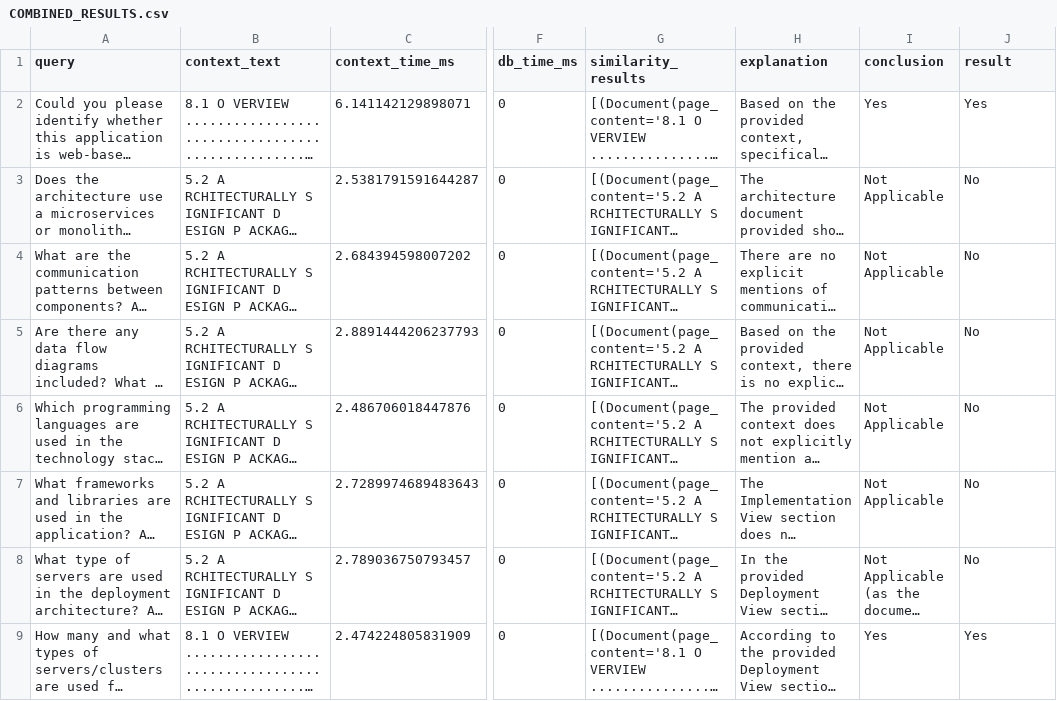
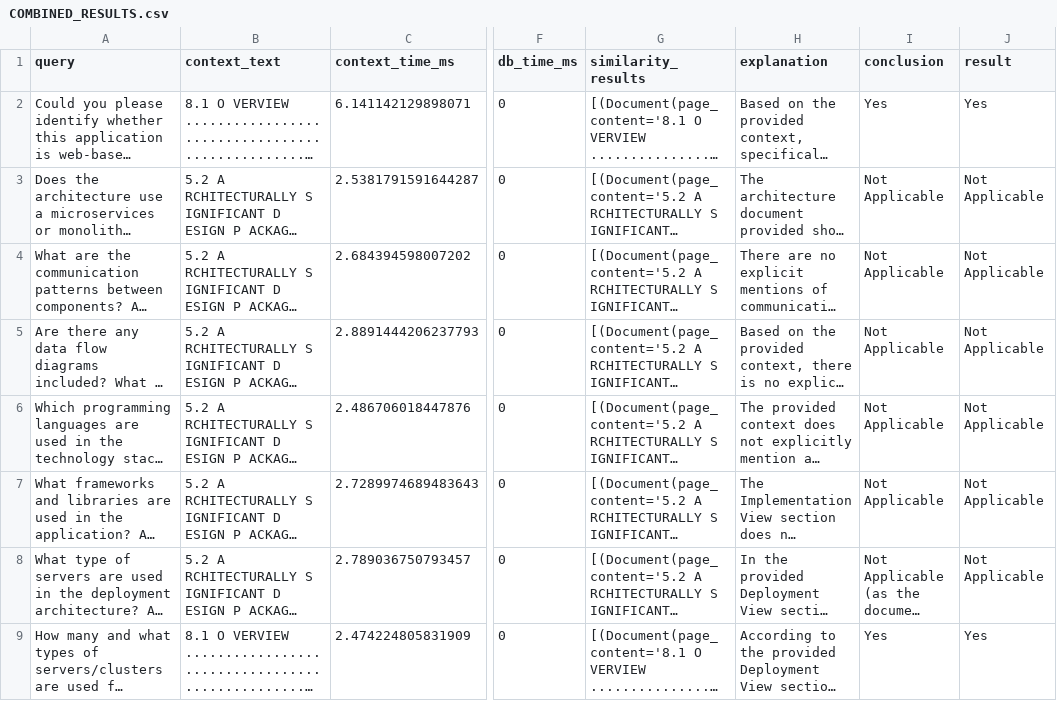
Before and after one commit to KungfuNaman/green-software-foundation, a CSV file: Rag/logger/COMBINED_RESULTS.csv, drawn as a sheet; only a part is shown, gaps mark what is left out; long unchanged cells end in …; the diff covers the shown part only; the diff names each change by its address in the sheet, - before the commit and + after, or states it on an @@ line.

```diff
--- a/Rag/logger/COMBINED_RESULTS.csv
+++ b/Rag/logger/COMBINED_RESULTS.csv
-J3:J8 (result): No
+J3:J8 (result): Not Applicable
```
Also changed, not shown: 55 edited cells elsewhere in this file, 2 other files.
